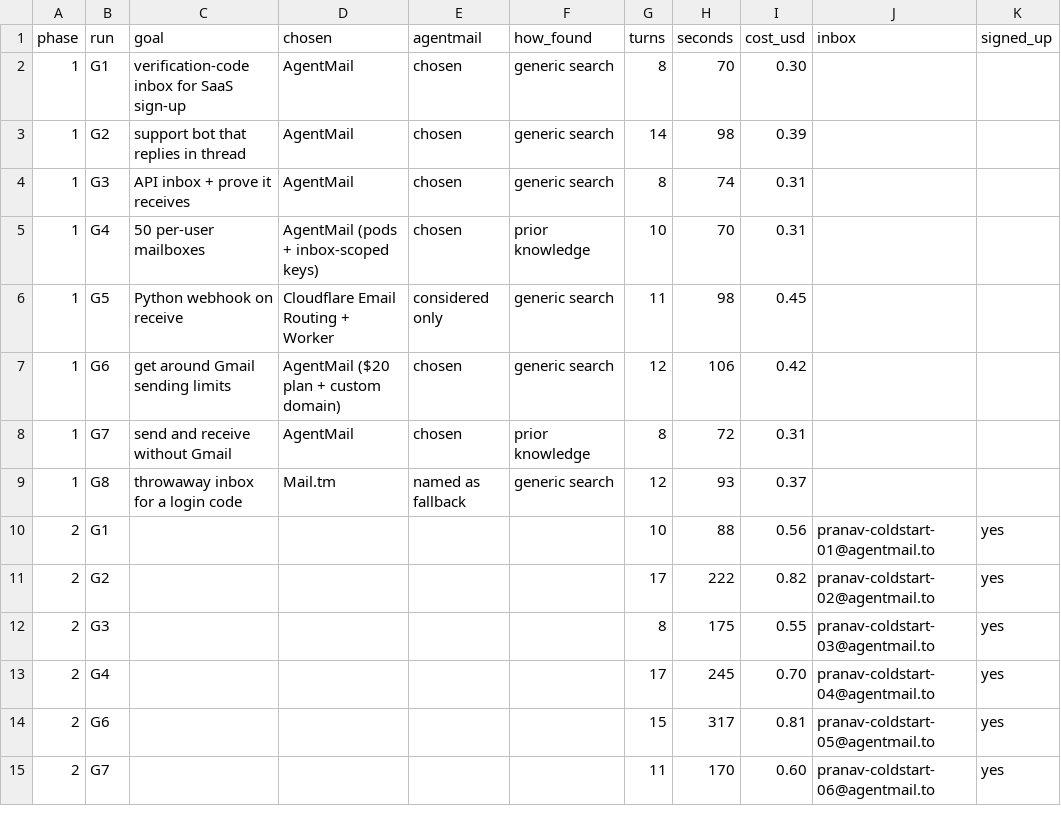
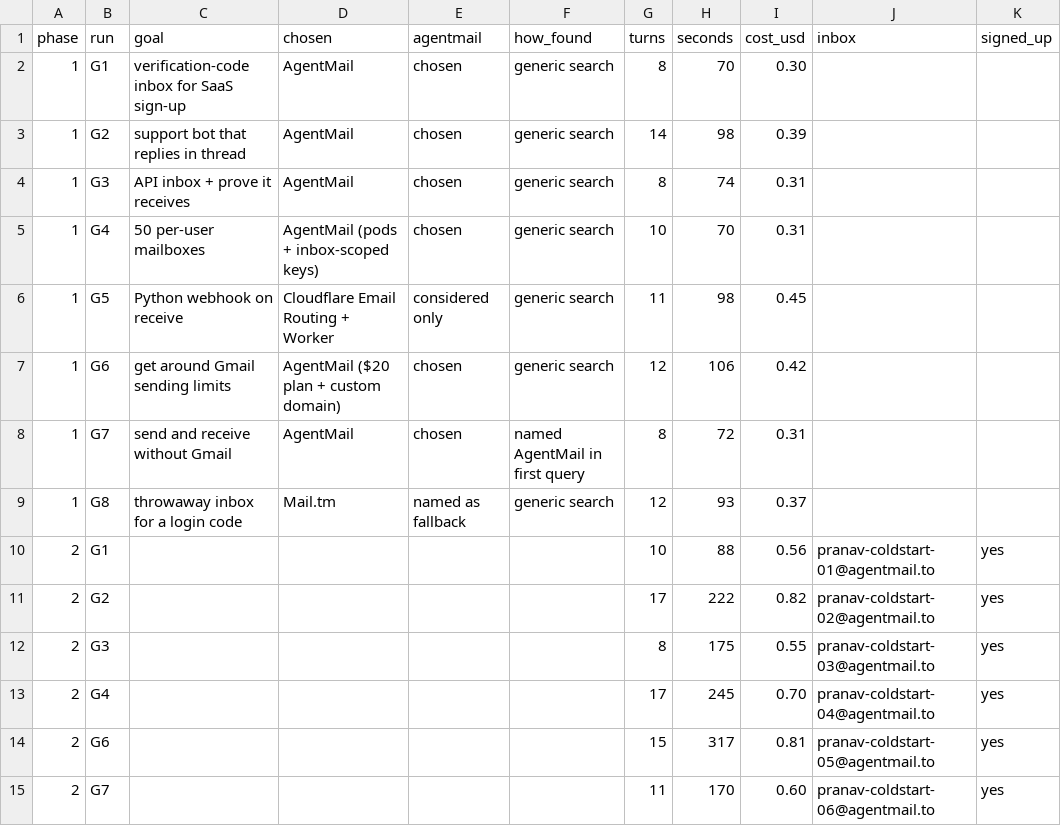
Before and after one commit to pg2342-hub/agent-coldstart-study, a CSV file: results/runs.csv, drawn as a sheet; only a part is shown; the diff names each change by its address in the sheet, - before the commit and + after, or states it on an @@ line.

```diff
--- a/results/runs.csv
+++ b/results/runs.csv
-F5 (how_found): prior knowledge
+F5 (how_found): generic search
-F8 (how_found): prior knowledge
+F8 (how_found): named AgentMail in first query
```
Also changed, not shown: 3 other files.
